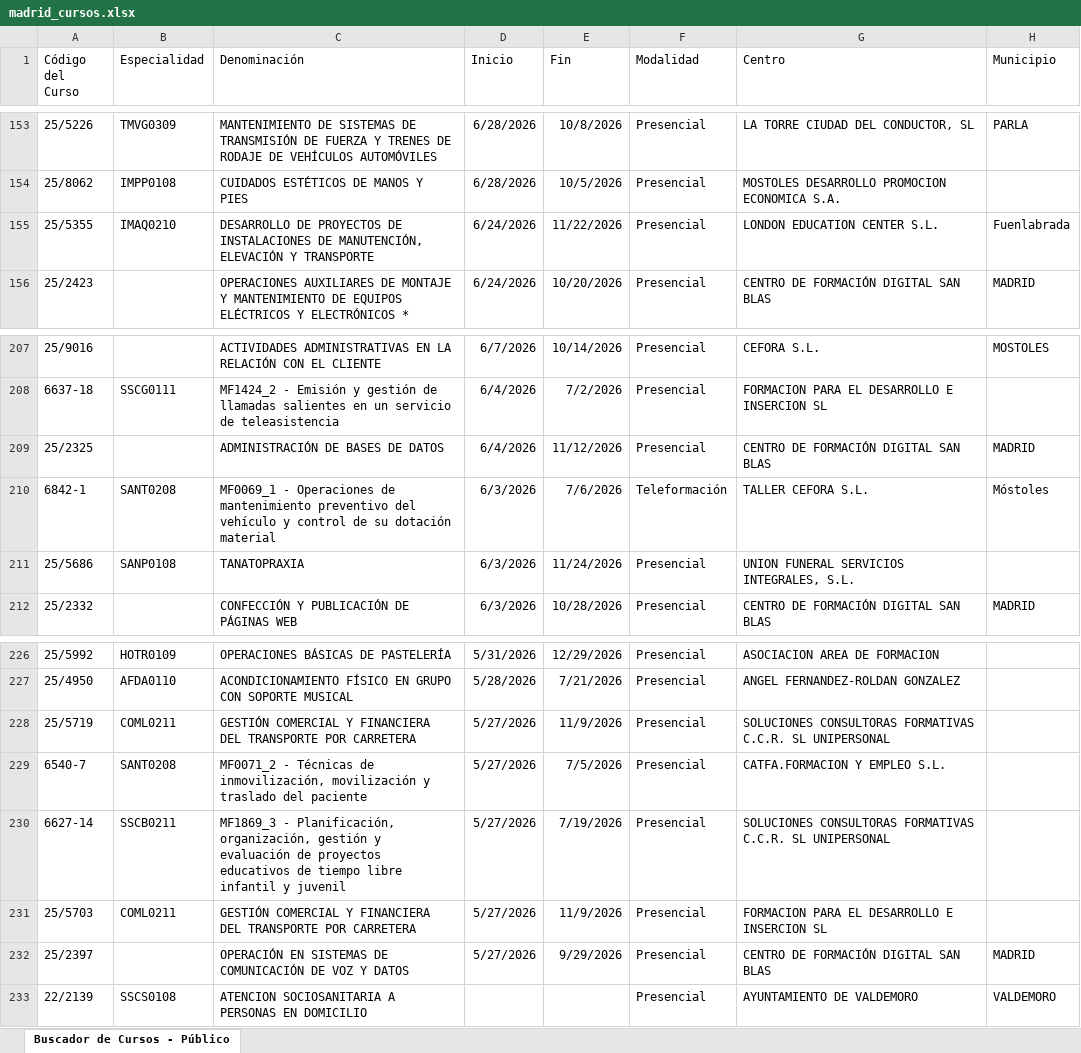
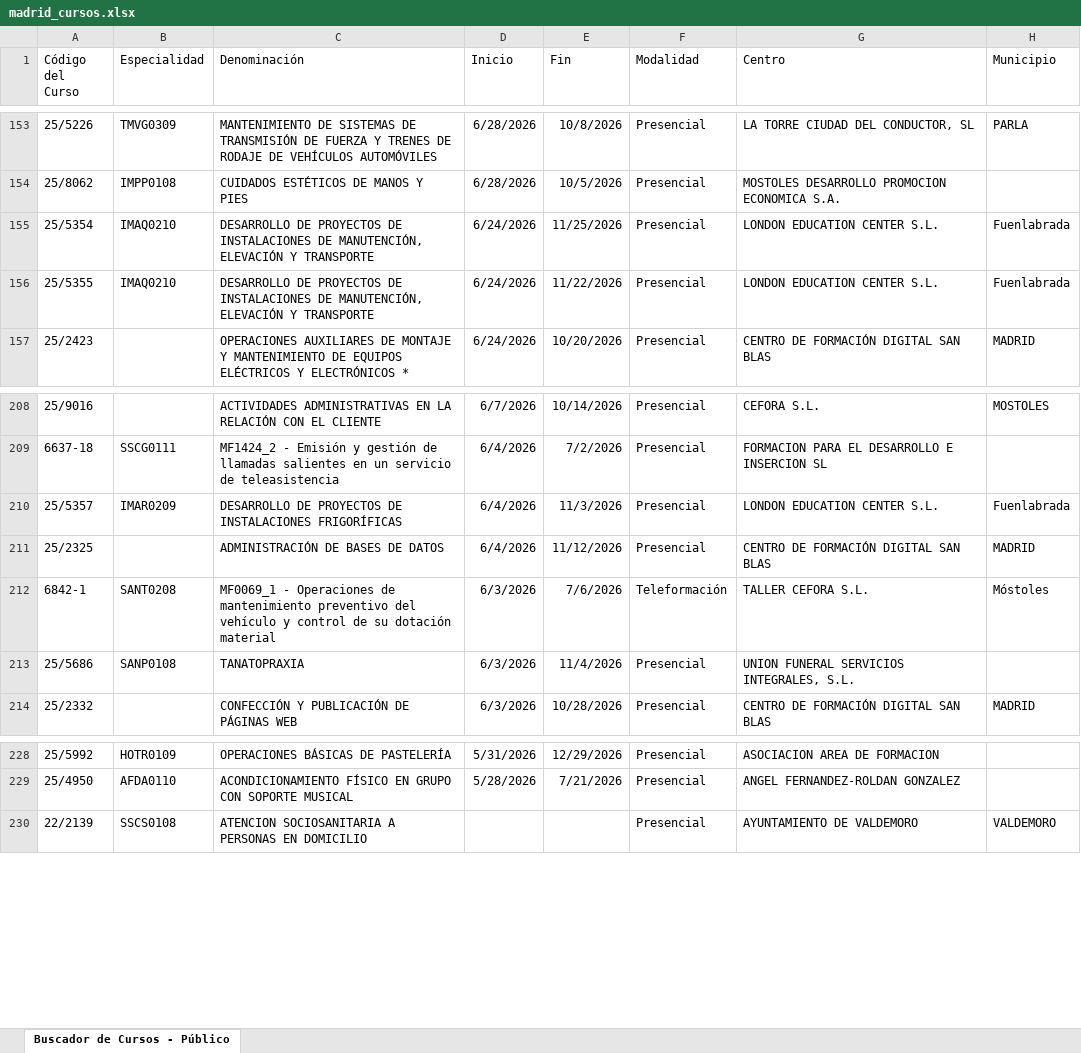
Before and after one commit to adavesik/cursos-de-formacion-SEPE, an Excel workbook: public/madrid_cursos.xlsx, sheet Buscador de Cursos - Público, drawn as a sheet; only a part is shown, gaps mark what is left out; values as stored, in another font and other column widths than the file's, no borders; removed rows and columns are numbered as before the commit, all else as after; the diff names each change by its address in the sheet, - before the commit and + after, or states it on an @@ line.

```diff
--- a/public/madrid_cursos.xlsx (sheet Buscador de Cursos - Público)
+++ b/public/madrid_cursos.xlsx (sheet Buscador de Cursos - Público)
+row 155: 25/5354 | IMAQ0210 | DESARROLLO DE PROYECTOS DE INSTALACIONES DE MANUTENCIÓN, ELEVACIÓN Y TRANSPORTE | 6/24/2026 | 11/25/2026 | Presencial | LONDON EDUCATION CENTER S.L. | Fuenlabrada
+row 210: 25/5357 | IMAR0209 | DESARROLLO DE PROYECTOS DE INSTALACIONES FRIGORÍFICAS | 6/4/2026 | 11/3/2026 | Presencial | LONDON EDUCATION CENTER S.L. | Fuenlabrada
-E213 (Fin): 11/24/2026
+E213 (Fin): 11/4/2026
-row 228: 25/5719 | COML0211 | GESTIÓN COMERCIAL Y FINANCIERA DEL TRANSPORTE POR CARRETERA | 5/27/2026 | 11/9/2026 | Presencial | SOLUCIONES CONSULTORAS FORMATIVAS C.C.R. SL UNIPERSONAL
-row 229: 6540-7 | SANT0208 | MF0071_2 - Técnicas de inmovilización, movilización y traslado del paciente | 5/27/2026 | 7/5/2026 | Presencial | CATFA.FORMACION Y EMPLEO S.L.
-row 230: 6627-14 | SSCB0211 | MF1869_3 - Planificación, organización, gestión y evaluación de proyectos educativos de tiempo libre infantil y juvenil | 5/27/2026 | 7/19/2026 | Presencial | SOLUCIONES CONSULTORAS FORMATIVAS C.C.R. SL UNIPERSONAL
-row 231: 25/5703 | COML0211 | GESTIÓN COMERCIAL Y FINANCIERA DEL TRANSPORTE POR CARRETERA | 5/27/2026 | 11/9/2026 | Presencial | FORMACION PARA EL DESARROLLO E INSERCION SL
-row 232: 25/2397 |  | OPERACIÓN EN SISTEMAS DE COMUNICACIÓN DE VOZ Y DATOS | 5/27/2026 | 9/29/2026 | Presencial | CENTRO DE FORMACIÓN DIGITAL SAN BLAS | MADRID
```
